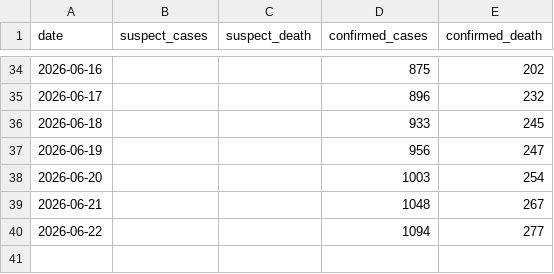
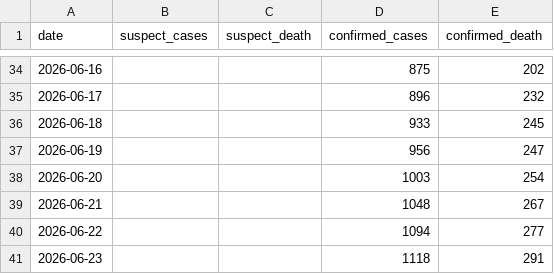
Before and after one commit to wzmli/ebola_2026, a CSV file: drc_sitrep.csv, drawn as a sheet; only a part is shown, gaps mark what is left out; the diff names each change by its address in the sheet, - before the commit and + after, or states it on an @@ line.

Commit message:
Autocommit

```diff
--- a/drc_sitrep.csv
+++ b/drc_sitrep.csv
+row 41: 2026-06-23 |  |  | 1118 | 291
```
